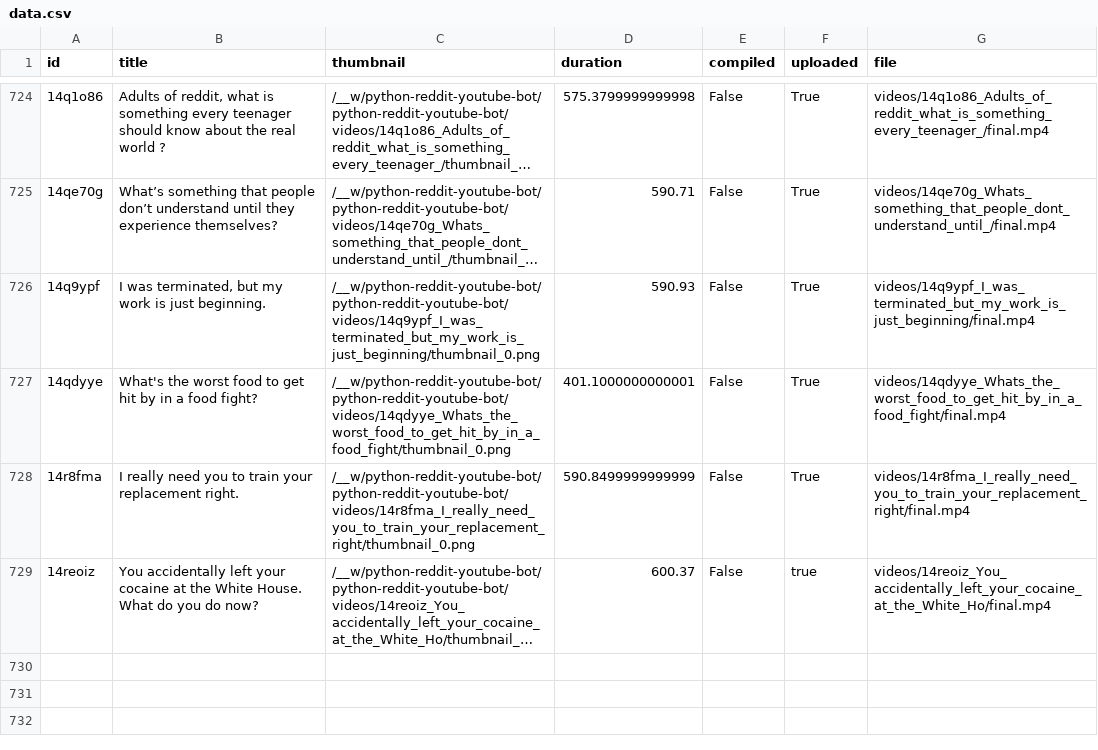
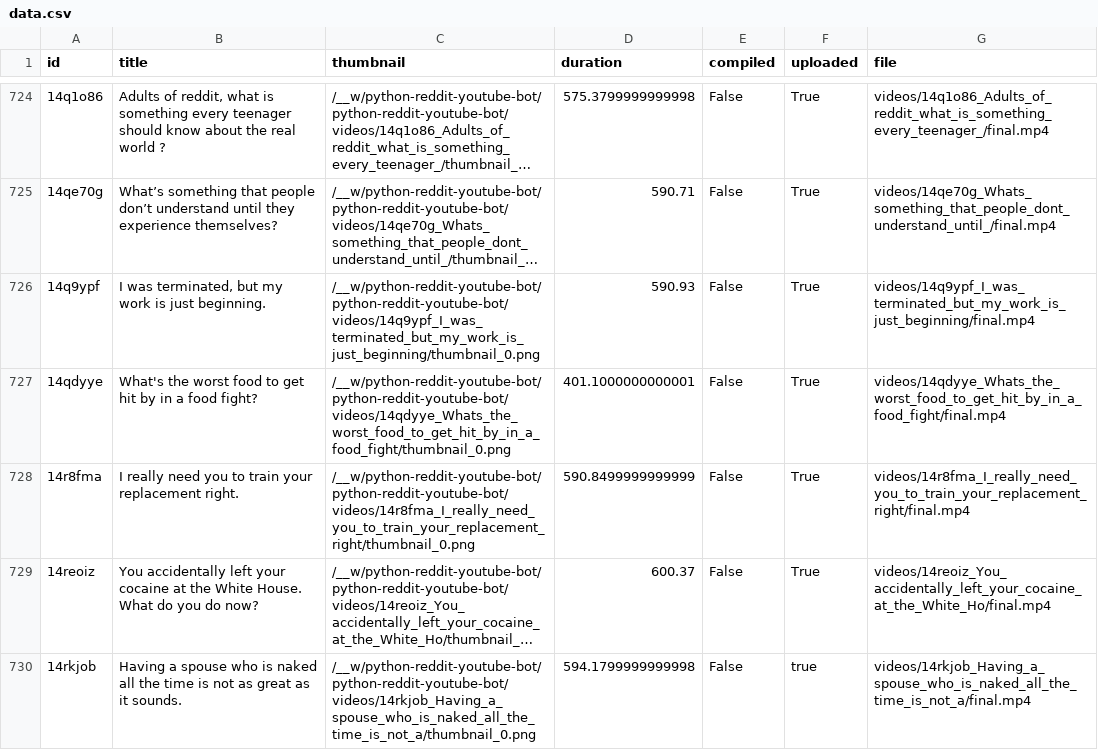
Before and after one commit to alexlaverty/python-reddit-youtube-bot, a CSV file: data.csv, drawn as a sheet; only a part is shown, gaps mark what is left out; long unchanged cells end in …; the diff names each change by its address in the sheet, - before the commit and + after, or states it on an @@ line.

```diff
--- a/data.csv
+++ b/data.csv
-F729 (uploaded): true
+F729 (uploaded): True
+row 730: 14rkjob | Having a spouse who is naked all the time is not as great as it sounds. | /__w/python-reddit-youtube-bot/python-reddit-youtube-bot/videos/14rkjob_Having_a_spouse_who_is_naked_all_the_time_is_not_a/thumbnail_0.png | 594.1799999999998 | False | true | videos/14rkjob_Having_a_spouse_who_is_naked_all_the_time_is_not_a/final.mp4
```
